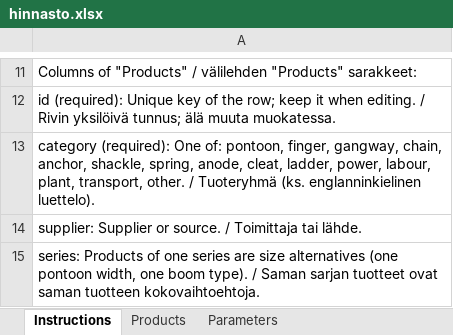
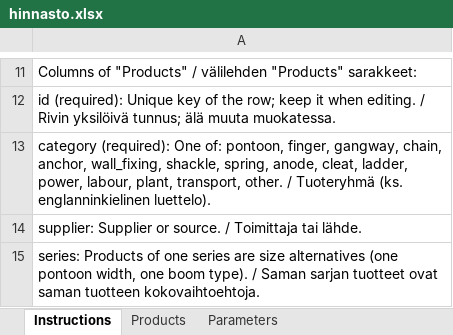
Before and after one commit to ViTu-CPU/Marina-app, an Excel workbook: data/hinnasto.xlsx, sheet Instructions, drawn as a sheet; only a part is shown, gaps mark what is left out; values as stored, in another font and other column widths than the file's, no borders; the diff names each change by its address in the sheet, - before the commit and + after, or states it on an @@ line.

```diff
--- a/data/hinnasto.xlsx (sheet Instructions)
+++ b/data/hinnasto.xlsx (sheet Instructions)
-A13: …chain, anchor, shackle, spring,…
+A13: …chain, anchor, wall_fixing, shackle, spring,…
```
Also changed, not shown: sheet Products, 16 other files.
